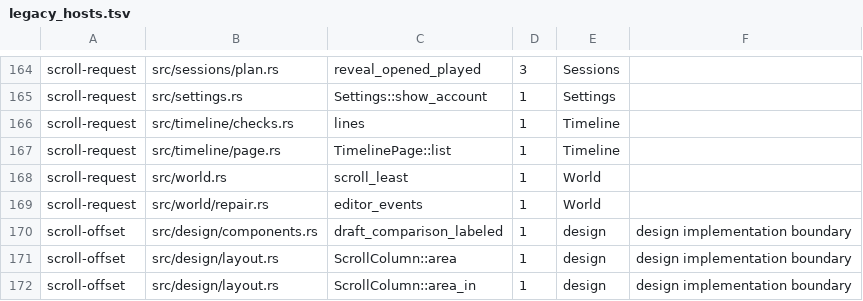
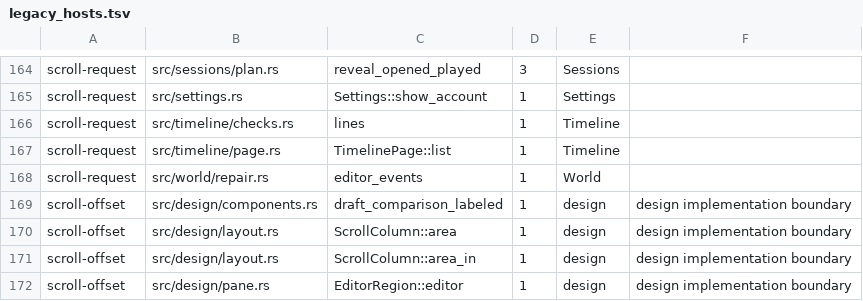
Before and after one commit to david7a68/splat, a TSV file: src/design/legacy_hosts.tsv, drawn as a sheet; only a part is shown, gaps mark what is left out; the shorter side is filled out with more unchanged rows; the diff names each change by its address in the sheet, - before the commit and + after, or states it on an @@ line.

```diff
--- a/src/design/legacy_hosts.tsv
+++ b/src/design/legacy_hosts.tsv
-row 168: scroll-request | src/world.rs | scroll_least | 1 | World
```
Also changed, not shown: 5 other files.
